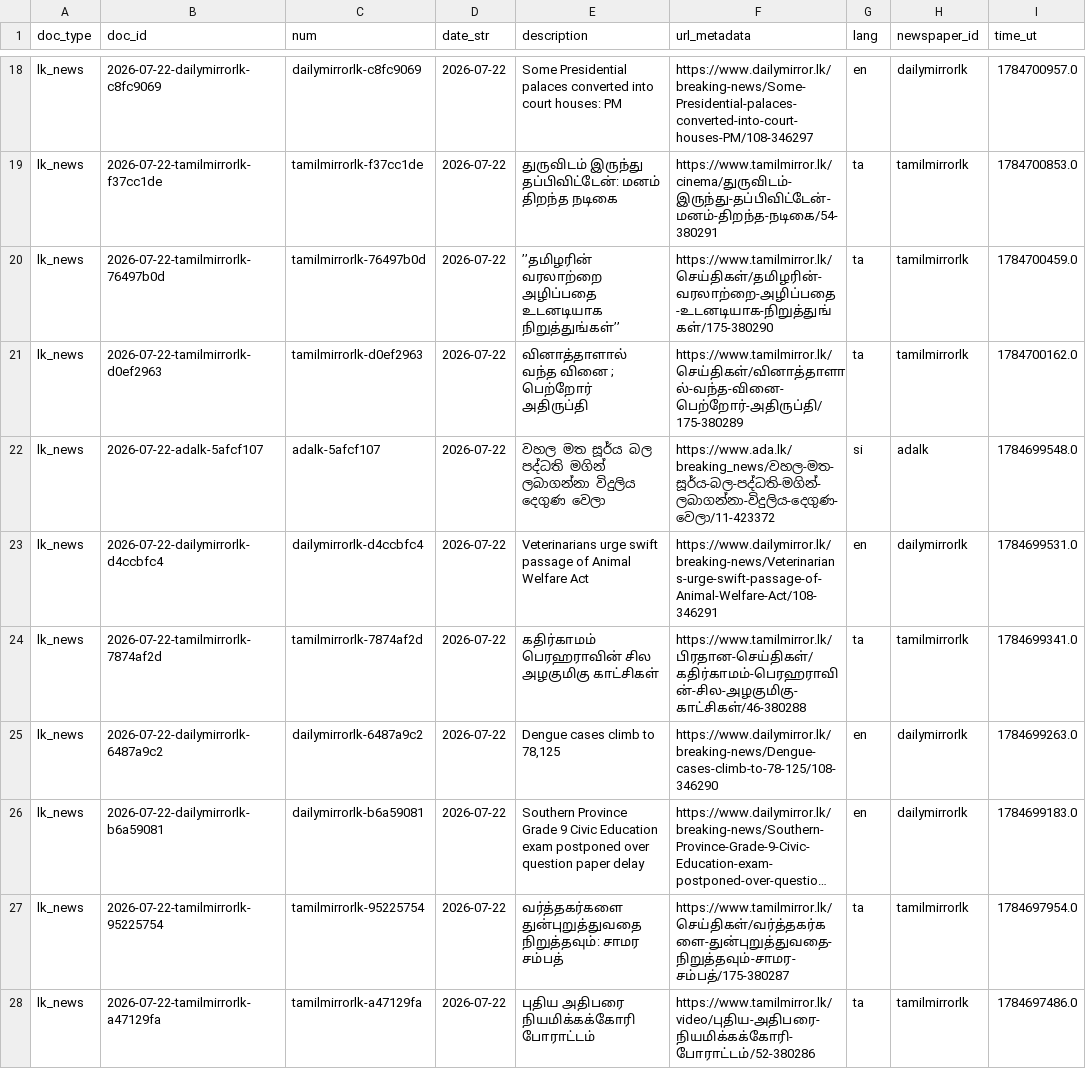
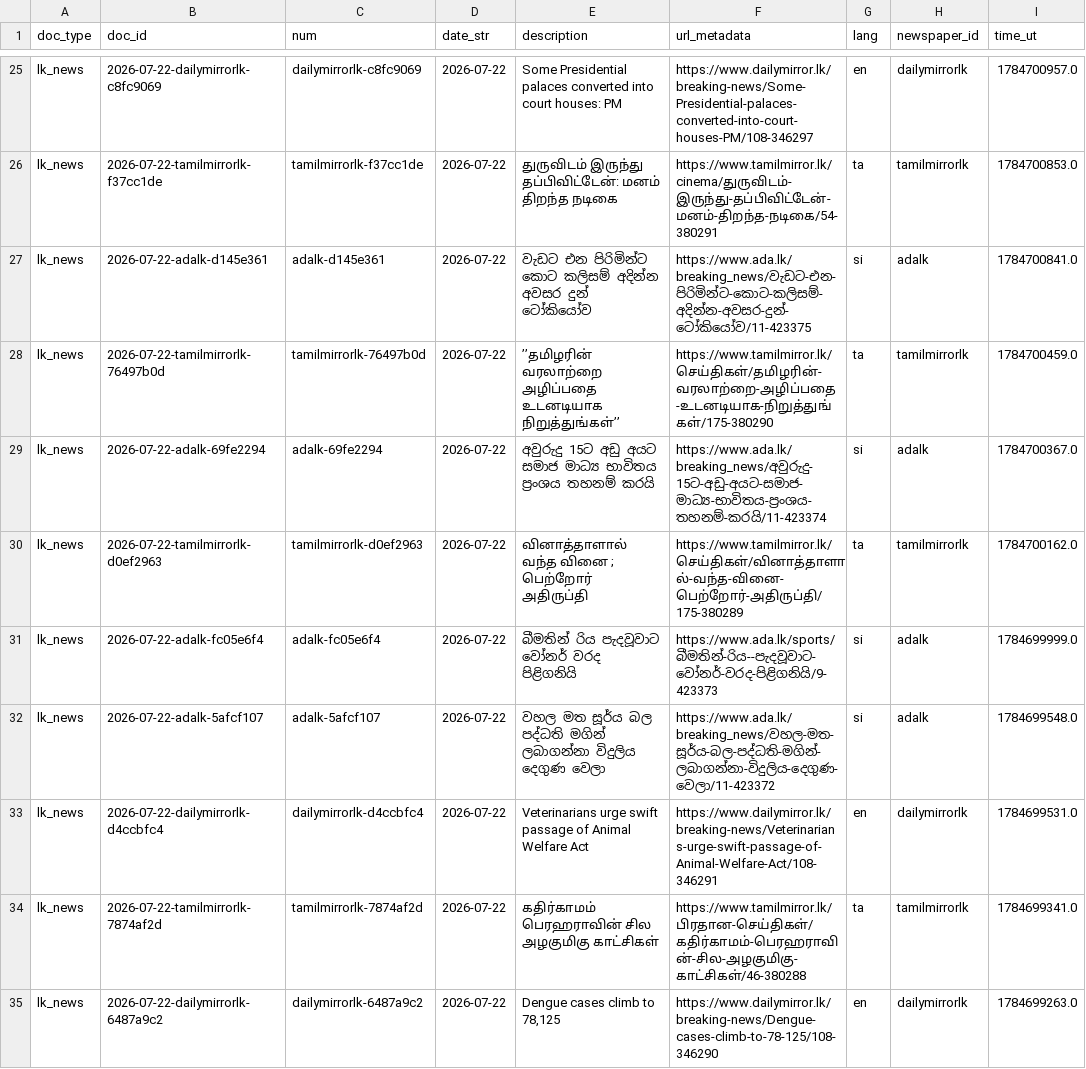
Before and after one commit to nuuuwan/lk_news, a TSV file: data/lk_news/docs_last100.tsv, drawn as a sheet; only a part is shown, gaps mark what is left out; the shorter side is filled out with more unchanged rows; long unchanged cells end in …; the diff covers the shown part only.

```diff
--- a/data/lk_news/docs_last100.tsv
+++ b/data/lk_news/docs_last100.tsv
@@ -19,4 +26,7 @@ lk_news	2026-07-22-dailymirrorlk-c8fc9069	dailymirrorlk-c8fc9069	2026-07-22	Some
 lk_news	2026-07-22-tamilmirrorlk-f37cc1de	tamilmirrorlk-f37cc1de	2026-07-22	துருவிடம் இருந்து தப்பிவிட்டேன்: மனம் திறந்த நடிகை	https://www.tamilmirror.lk/cinema/துருவிடம்-இருந்து-தப்பிவிட்டேன்-மனம்-திறந்த-நடிகை/54-380291	ta	tamilmirrorlk	1784700853.0
+lk_news	2026-07-22-adalk-d145e361	adalk-d145e361	2026-07-22	වැඩට එන පිරිමින්ට කොට කලිසම් අදින්න අවසර දුන් ටෝකියෝව	https://www.ada.lk/breaking_news/වැඩට-එන-පිරිමින්ට-කොට-කලිසම්-අදින්න-අවසර-දුන්-ටෝකියෝව/11-423375	si	adalk	1784700841.0
 lk_news	2026-07-22-tamilmirrorlk-76497b0d	tamilmirrorlk-76497b0d	2026-07-22	’’தமிழரின் வரலாற்றை அழிப்பதை உடனடியாக நிறுத்துங்கள்’’	https://www.tamilmirror.lk/செய்திகள்/தமிழரின்-வரலாற்றை-அழிப்பதை-உடனடியாக-நிறுத்துங்கள்/175-380290	ta	tamilmirrorlk	1784700459.0
+lk_news	2026-07-22-adalk-69fe2294	adalk-69fe2294	2026-07-22	අවුරුදු 15ට අඩු අයට සමාජ මාධ්‍ය භාවිතය ප්‍රංශය තහනම් කරයි	https://www.ada.lk/breaking_news/අවුරුදු-15ට-අඩු-අයට-සමාජ-මාධ්‍ය-භාවිතය-ප්‍රංශය-තහනම්-කරයි/11-423374	si	adalk	1784700367.0
 lk_news	2026-07-22-tamilmirrorlk-d0ef2963	tamilmirrorlk-d0ef2963	2026-07-22	வினாத்தாளால் வந்த வினை ; பெற்றோர் அதிருப்தி	https://www.tamilmirror.lk/செய்திகள்/வினாத்தாளால்-வந்த-வினை-பெற்றோர்-அதிருப்தி/175-380289	ta	tamilmirrorlk	1784700162.0
+lk_news	2026-07-22-adalk-fc05e6f4	adalk-fc05e6f4	2026-07-22	බීමතින් රිය  පැදවූවාට වෝනර් වරද පිළිගනියි	https://www.ada.lk/sports/බීමතින්-රිය--පැදවූවාට-වෝනර්-වරද-පිළිගනියි/9-423373	si	adalk	1784699999.0
 lk_news	2026-07-22-adalk-5afcf107	adalk-5afcf107	2026-07-22	වහල මත සූර්ය බල පද්ධති මගින් ලබාගන්නා විදුලිය දෙගුණ වෙලා	https://www.ada.lk/breaking_news/වහල-මත-සූර්ය-බල-පද්ධති-මගින්-ලබාගන්නා-විදුලිය-දෙගුණ-වෙලා/11-423372	si	adalk	1784699548.0
```
Also changed, not shown: 7 added rows and 10 removed rows elsewhere in this file, data/lk_news/docs_last1000.tsv, 26 other files.
